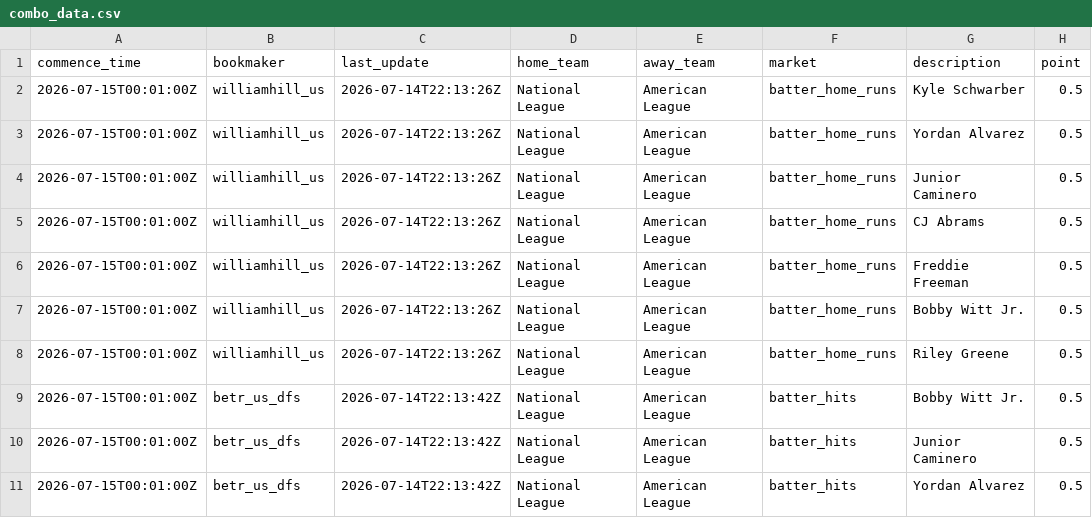
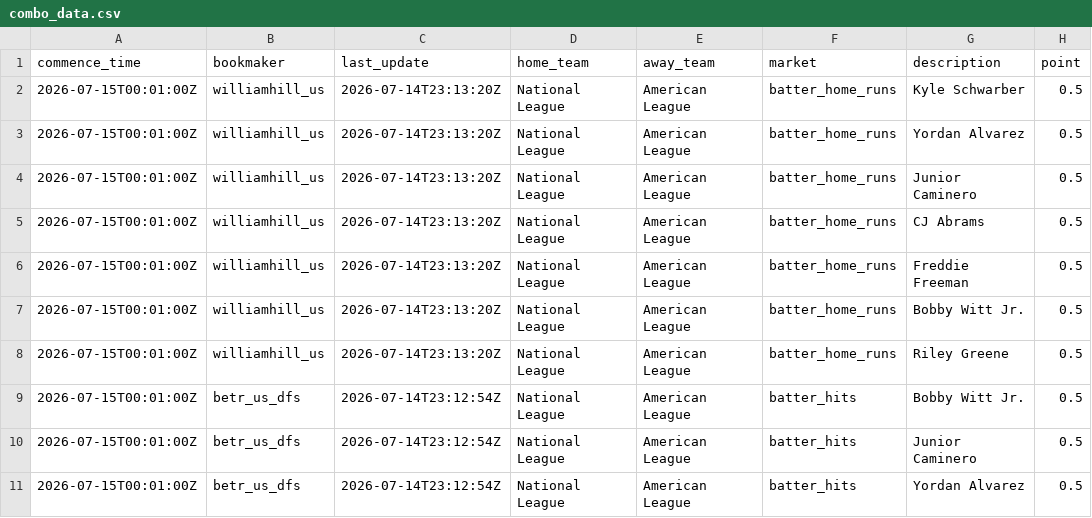
Before and after one commit to 925Sports/mlb-prop-optimizer, a CSV file: data/combo_data.csv, drawn as a sheet; only a part is shown; the diff covers the shown part only; the diff names each change by its address in the sheet, - before the commit and + after, or states it on an @@ line.

```diff
--- a/data/combo_data.csv
+++ b/data/combo_data.csv
-C2:C8 (last_update): 2026-07-14T22:13:26Z
+C2:C8 (last_update): 2026-07-14T23:13:20Z
-C9:C11 (last_update): 2026-07-14T22:13:42Z
+C9:C11 (last_update): 2026-07-14T23:12:54Z
```
Also changed, not shown: 1 added row and 9 edited cells elsewhere in this file.
